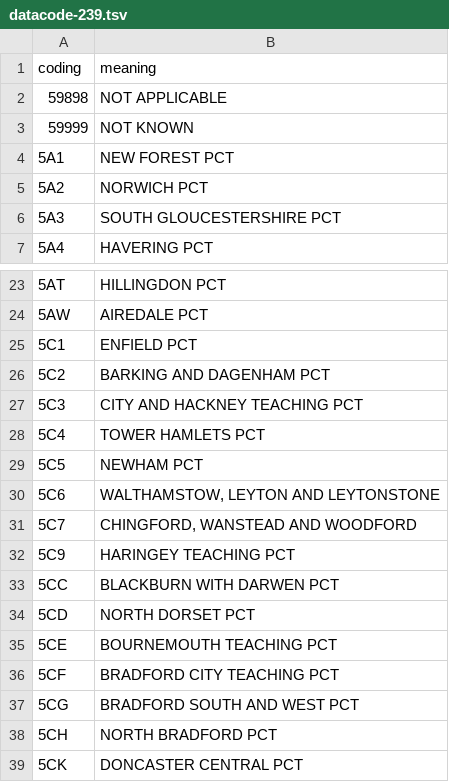
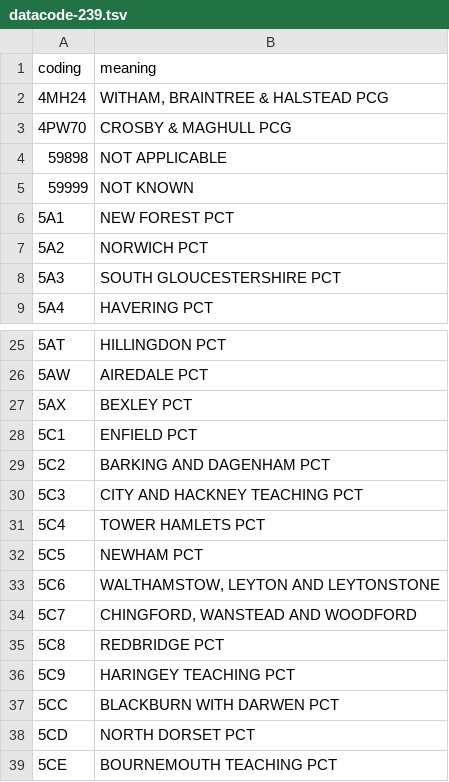
Before and after one commit to MRCIEU/PHESANT, a TSV file: ukb_data_codes/data_codes/datacode-239.tsv, drawn as a sheet; only a part is shown, gaps mark what is left out; the shorter side is filled out with more unchanged rows.

```diff
--- a/ukb_data_codes/data_codes/datacode-239.tsv
+++ b/ukb_data_codes/data_codes/datacode-239.tsv
@@ -1,2 +1,4 @@
 coding	meaning
+4MH24	WITHAM, BRAINTREE & HALSTEAD PCG
+4PW70	CROSBY & MAGHULL PCG
 59898	NOT APPLICABLE
@@ -24,2 +26,3 @@ coding	meaning
 5AW	AIREDALE PCT
+5AX	BEXLEY PCT
 5C1	ENFIELD PCT
@@ -31,2 +34,3 @@ coding	meaning
 5C7	CHINGFORD, WANSTEAD AND WOODFORD
+5C8	REDBRIDGE PCT
 5C9	HARINGEY TEACHING PCT
```
Also changed, not shown: ukb_data_codes/data_codes/datacode-123.tsv, ukb_data_codes/data_codes/datacode-263.tsv, 9 other files.
